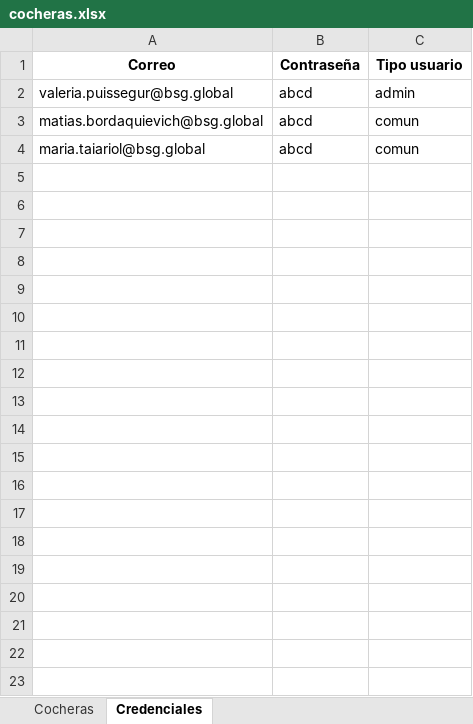
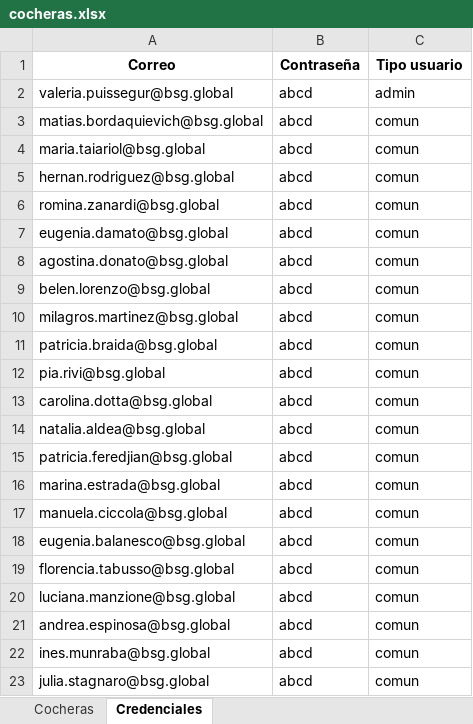
Before and after one commit to valeriapuissegur/App-cochera, an Excel workbook: cocheras.xlsx, sheet Credenciales, drawn as a sheet; only a part is shown; values as stored, in another font and other column widths than the file's, no borders; the diff covers the shown part only; the diff names each change by its address in the sheet, - before the commit and + after, or states it on an @@ line.

Commit message:
Add files via upload

```diff
--- a/cocheras.xlsx (sheet Credenciales)
+++ b/cocheras.xlsx (sheet Credenciales)
+row 5: hernan.rodriguez@bsg.global | abcd | comun
+row 6: romina.zanardi@bsg.global | abcd | comun
+row 7: eugenia.damato@bsg.global | abcd | comun
+row 8: agostina.donato@bsg.global | abcd | comun
+row 9: belen.lorenzo@bsg.global | abcd | comun
+row 10: milagros.martinez@bsg.global | abcd | comun
+row 11: patricia.braida@bsg.global | abcd | comun
+row 12: pia.rivi@bsg.global | abcd | comun
+row 13: carolina.dotta@bsg.global | abcd | comun
+row 14: natalia.aldea@bsg.global | abcd | comun
+row 15: patricia.feredjian@bsg.global | abcd | comun
+row 16: marina.estrada@bsg.global | abcd | comun
+row 17: manuela.ciccola@bsg.global | abcd | comun
+row 18: eugenia.balanesco@bsg.global | abcd | comun
+row 19: florencia.tabusso@bsg.global | abcd | comun
+row 20: luciana.manzione@bsg.global | abcd | comun
+row 21: andrea.espinosa@bsg.global | abcd | comun
+row 22: ines.munraba@bsg.global | abcd | comun
+row 23: julia.stagnaro@bsg.global | abcd | comun
```
Also changed, not shown: 19 added rows elsewhere in this sheet.
